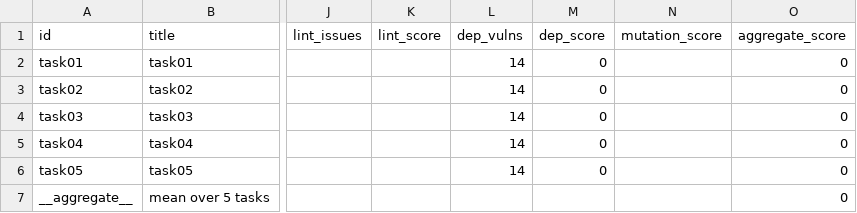
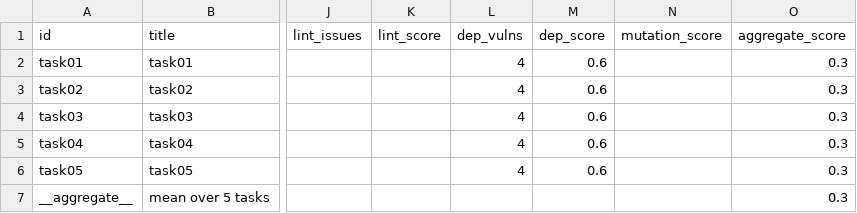
Before and after one commit to shahbazsiddeeq/vibebench-mini, a CSV file: js/results_js.csv, drawn as a sheet; only a part is shown, gaps mark what is left out; the diff names each change by its address in the sheet, - before the commit and + after, or states it on an @@ line.

```diff
--- a/js/results_js.csv
+++ b/js/results_js.csv
-L2:L6 (dep_vulns): 14
+L2:L6 (dep_vulns): 4
-M2:M6 (dep_score): 0
+M2:M6 (dep_score): 0.6
-O2:O7 (aggregate_score): 0
+O2:O7 (aggregate_score): 0.3
```
Also changed, not shown: 1 other file.
